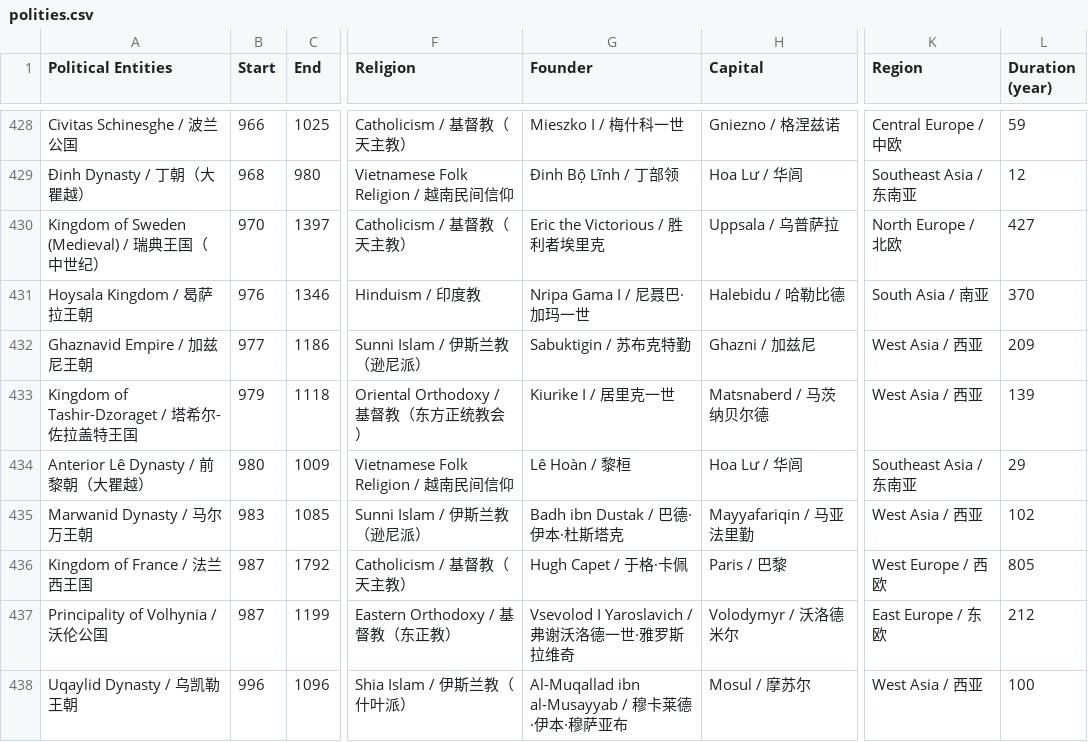
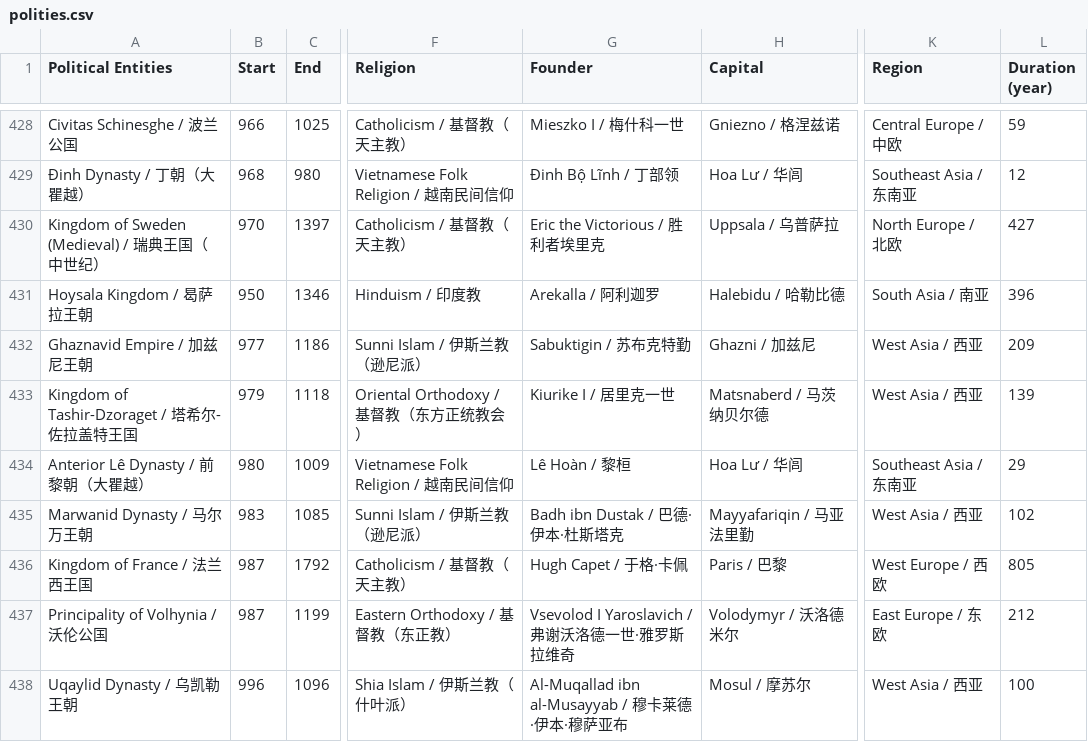
Before and after one commit to XuhuiJin1215/Historical-Polities, a CSV file: polities.csv, drawn as a sheet; only a part is shown, gaps mark what is left out; the diff names each change by its address in the sheet, - before the commit and + after, or states it on an @@ line.

Commit message:
Corrected Hoysala Kingdom

```diff
--- a/polities.csv
+++ b/polities.csv
-B431 (Start): 976
+B431 (Start): 950
-G431 (Founder): Nripa Gama I / 尼聂巴·加玛一世
+G431 (Founder): Arekalla / 阿利迦罗
-L431 (Duration (year)): 370
+L431 (Duration (year)): 396
```
